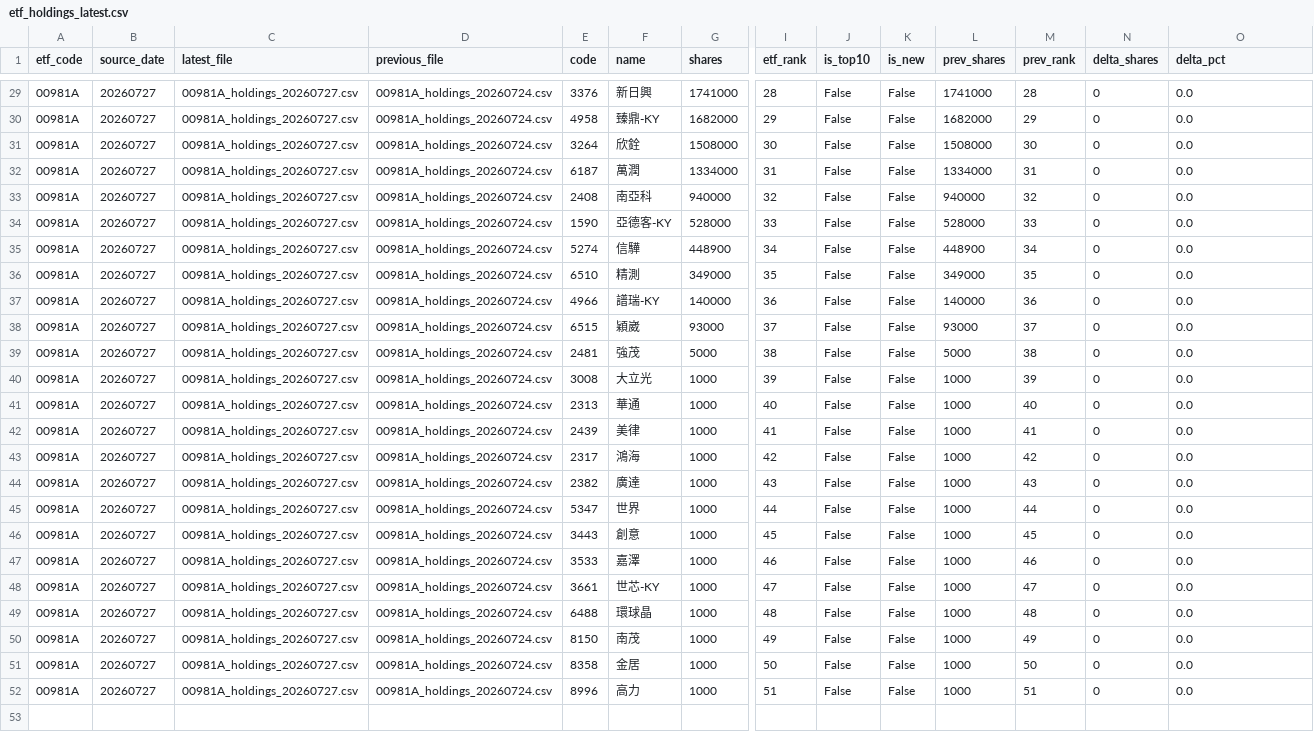
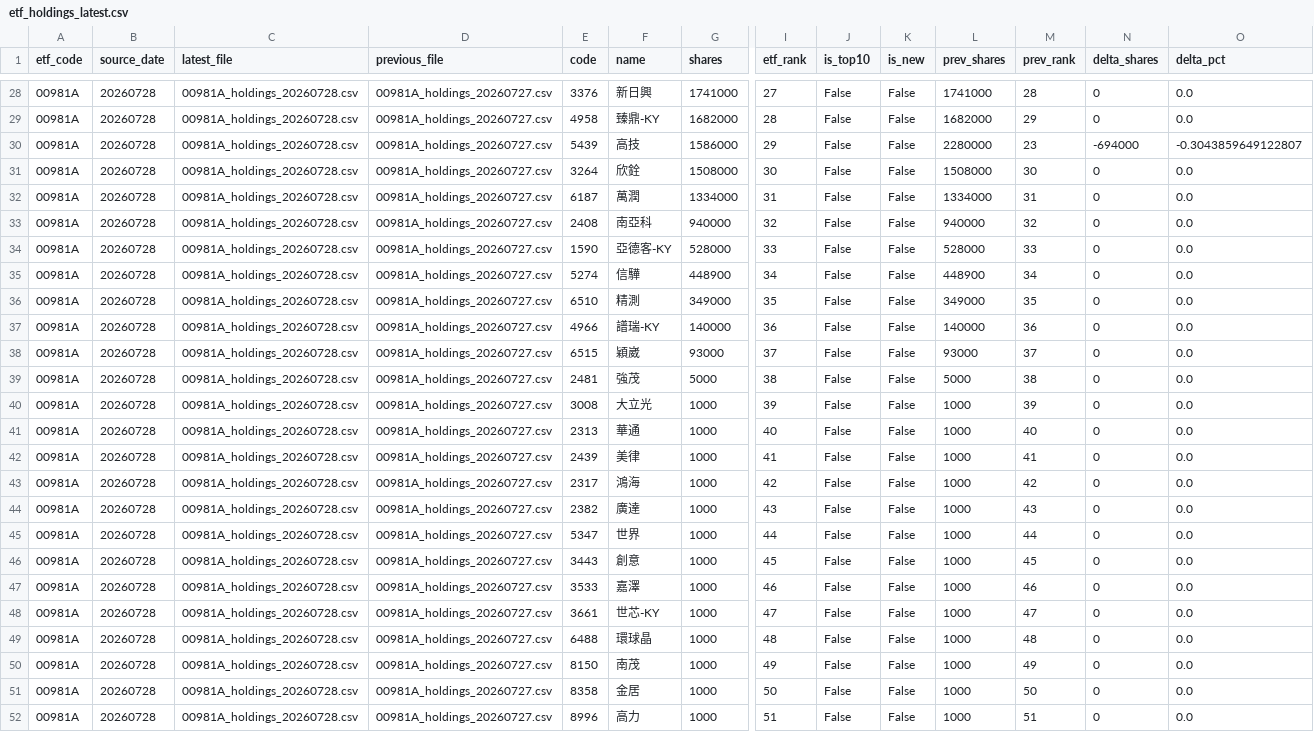
Before and after one commit to 4ru1013/taiwan-stock-screen, a CSV file: data/raw/etf_holdings_latest.csv, drawn as a sheet; only a part is shown, gaps mark what is left out; addresses are those after the commit; rows hold the shown columns only; the diff covers the shown part only; the diff names each change by its address in the sheet, - before the commit and + after, or states it on an @@ line.

```diff
--- a/data/raw/etf_holdings_latest.csv
+++ b/data/raw/etf_holdings_latest.csv
-B28:B29 (source_date): 20260727
+B28:B29 (source_date): 20260728
-C28:C29 (latest_file): 00981A_holdings_20260727.csv
+C28:C29 (latest_file): 00981A_holdings_20260728.csv
-D28:D29 (previous_file): 00981A_holdings_20260724.csv
+D28:D29 (previous_file): 00981A_holdings_20260727.csv
-I28 (etf_rank): 28
+I28 (etf_rank): 27
-I29 (etf_rank): 29
+I29 (etf_rank): 28
+row 30: 00981A | 20260728 | 00981A_holdings_20260728.csv | 00981A_holdings_20260727.csv | 5439 | 高技 | 1586000 | 29 | False | False | 2280000 | 23 | -694000 | -0.3043859649122807
-B31:B52 (source_date): 20260727
+B31:B52 (source_date): 20260728
-C31:C52 (latest_file): 00981A_holdings_20260727.csv
+C31:C52 (latest_file): 00981A_holdings_20260728.csv
-D31:D52 (previous_file): 00981A_holdings_20260724.csv
+D31:D52 (previous_file): 00981A_holdings_20260727.csv
```
Also changed, not shown: 1 removed row and 90 edited cells elsewhere in this file, data/raw/prices_latest.csv, output/candidate_pool.csv, 4 other files.
